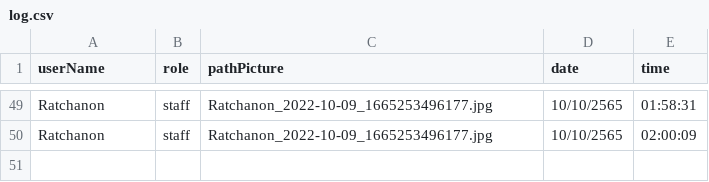
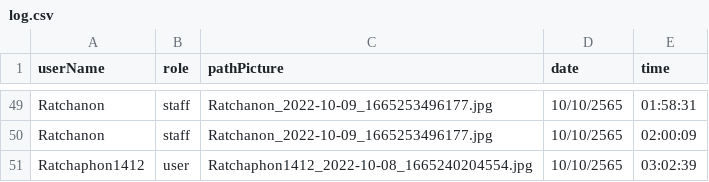
Before and after one commit to Ratchaphon1412/Student-Complaints, a CSV file: database/log.csv, drawn as a sheet; only a part is shown, gaps mark what is left out; the diff names each change by its address in the sheet, - before the commit and + after, or states it on an @@ line.

```diff
--- a/database/log.csv
+++ b/database/log.csv
+row 51: Ratchaphon1412 | user | Ratchaphon1412_2022-10-08_1665240204554.jpg | 10/10/2565 | 03:02:39
```
Also changed, not shown: 4 other files.
